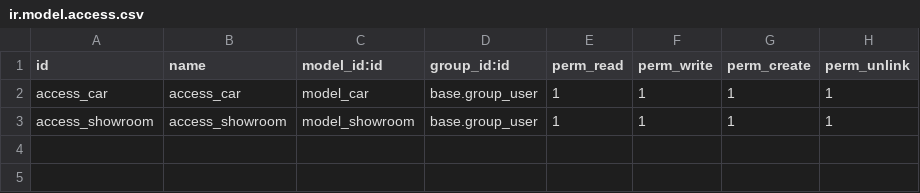
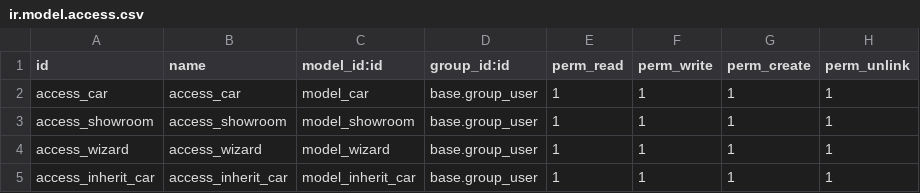
Before and after one commit to nimesh2908/Background_Remove_Tool, a CSV file: Practice/odoo_training/security/ir.model.access.csv, drawn as a sheet; the diff names each change by its address in the sheet, - before the commit and + after, or states it on an @@ line.

```diff
--- a/Practice/odoo_training/security/ir.model.access.csv
+++ b/Practice/odoo_training/security/ir.model.access.csv
+row 4: access_wizard | access_wizard | model_wizard | base.group_user | 1 | 1 | 1 | 1
+row 5: access_inherit_car | access_inherit_car | model_inherit_car | base.group_user | 1 | 1 | 1 | 1
```
Also changed, not shown: 9 other files.
